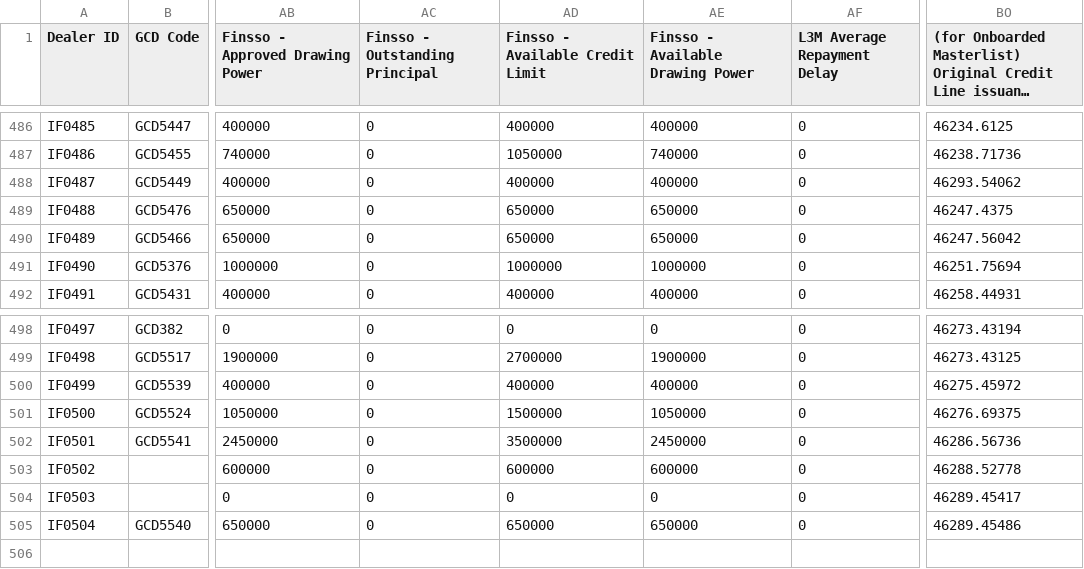
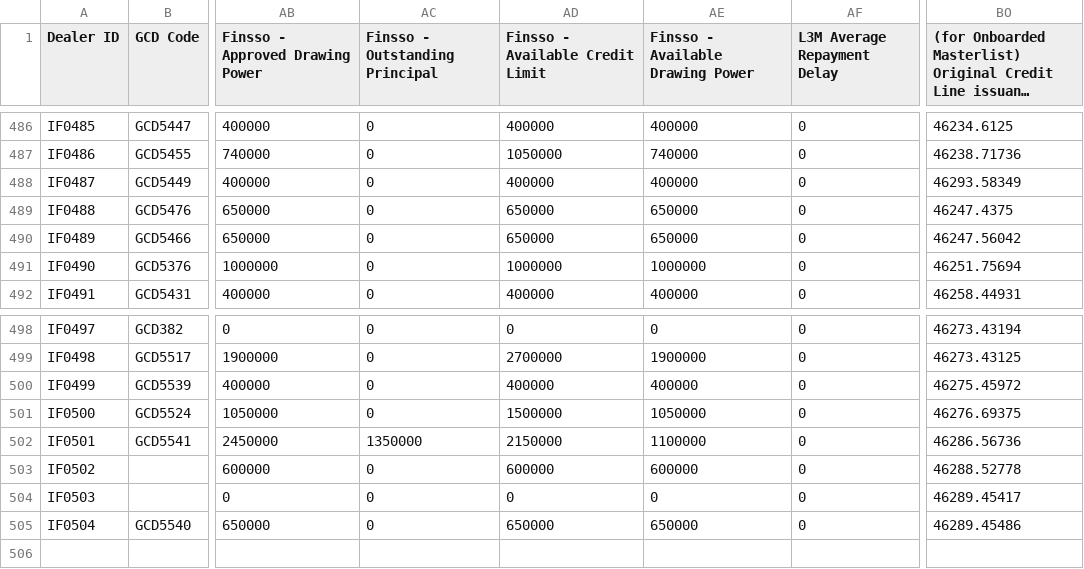
Before and after one commit to miguelcordero-ops/finsso-repository, a CSV file: data/dealer-checker.csv, drawn as a sheet; only a part is shown, gaps mark what is left out; long unchanged cells end in …; the diff covers the shown part only; the diff names each change by its address in the sheet, - before the commit and + after, or states it on an @@ line.

```diff
--- a/data/dealer-checker.csv
+++ b/data/dealer-checker.csv
-BO488: 46293.54062
+BO488: 46293.58349
-AC502 (Finsso - Outstanding Principal): 0
+AC502 (Finsso - Outstanding Principal): 1350000
-AD502 (Finsso - Available Credit Limit): 3500000
+AD502 (Finsso - Available Credit Limit): 2150000
-AE502 (Finsso - Available Drawing Power): 2450000
+AE502 (Finsso - Available Drawing Power): 1100000
```
Also changed, not shown: 34 edited cells elsewhere in this file.
